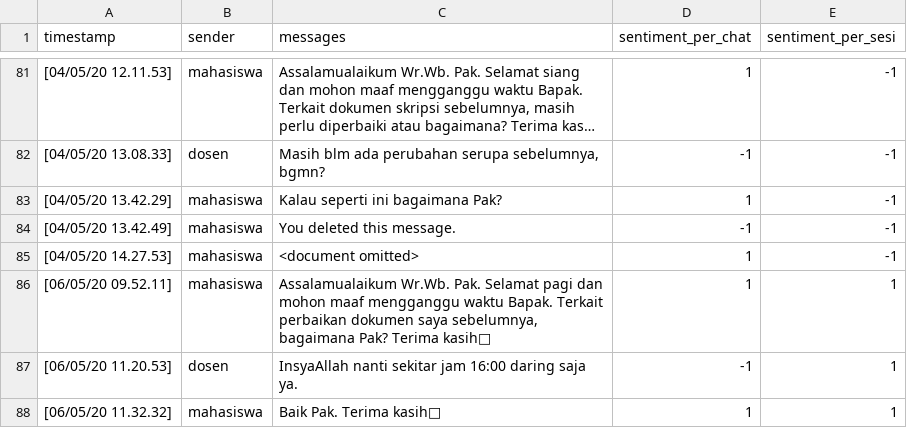
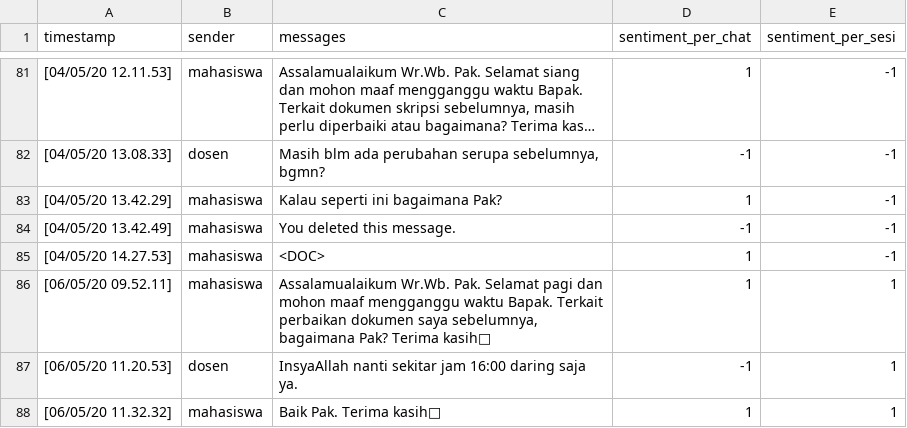
Before and after one commit to annisann/sentiment-analysis-for-conversational-texts, a CSV file: dataset_csv/safira_sutrisno.csv, drawn as a sheet; only a part is shown, gaps mark what is left out; long unchanged cells end in …; the diff names each change by its address in the sheet, - before the commit and + after, or states it on an @@ line.

Commit message:
update document omitted to <DOC>

```diff
--- a/dataset_csv/safira_sutrisno.csv
+++ b/dataset_csv/safira_sutrisno.csv
-C85 (messages): <document omitted>
+C85 (messages): <DOC>
```
